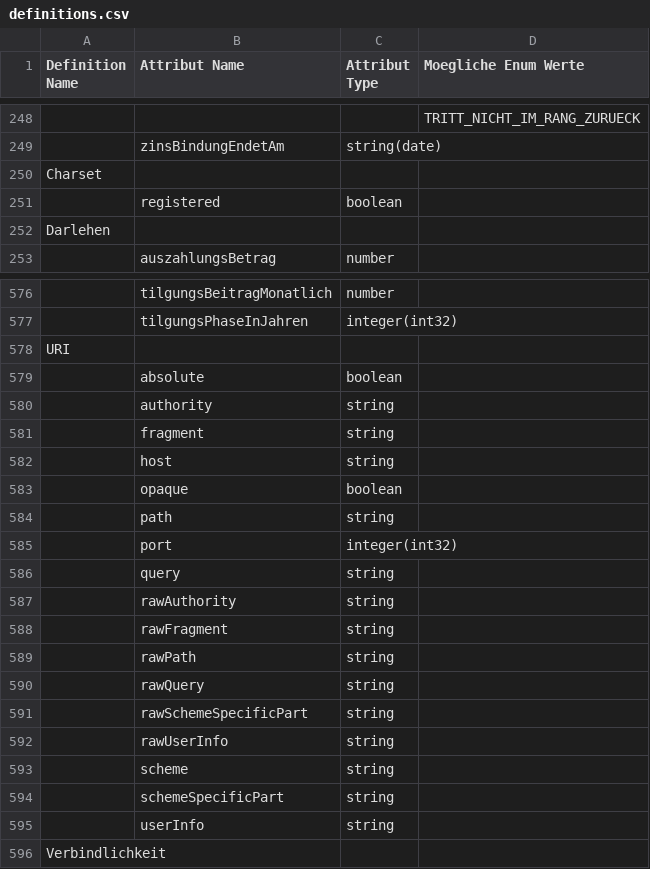
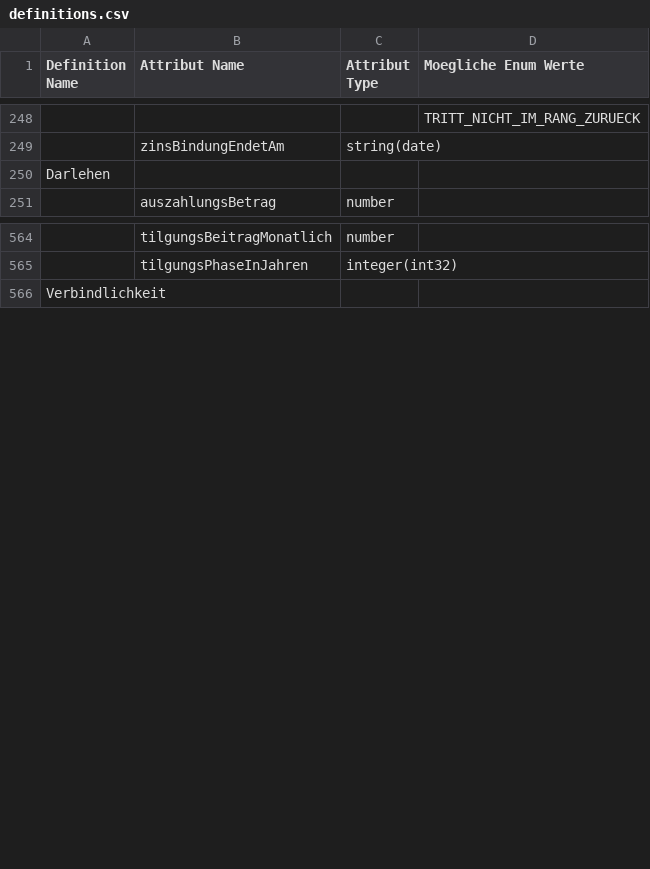
Before and after one commit to hypoport/europace2-api, a CSV file: BaufiSmart/auslesen/definitions.csv, drawn as a sheet; only a part is shown, gaps mark what is left out; the diff covers the shown part only; the diff names each change by its address in the sheet, - before the commit and + after, or states it on an @@ line.

Commit message:
Fix für die Abbildung der Links.  - href wird jetzt als String definiert.  - type wird jetzt als String definiert  - Einführung der Version v0.5

```diff
--- a/BaufiSmart/auslesen/definitions.csv
+++ b/BaufiSmart/auslesen/definitions.csv
-row 250: Charset
-row 251:  | registered | boolean
-row 578: URI
-row 579:  | absolute | boolean
-row 580:  | authority | string
-row 581:  | fragment | string
-row 582:  | host | string
-row 583:  | opaque | boolean
-row 584:  | path | string
-row 585:  | port | integer(int32)
-row 586:  | query | string
-row 587:  | rawAuthority | string
-row 588:  | rawFragment | string
-row 589:  | rawPath | string
-row 590:  | rawQuery | string
-row 591:  | rawSchemeSpecificPart | string
-row 592:  | rawUserInfo | string
-row 593:  | scheme | string
-row 594:  | schemeSpecificPart | string
-row 595:  | userInfo | string
```
Also changed, not shown: 10 removed rows and 4 edited cells elsewhere in this file, 3 other files.
